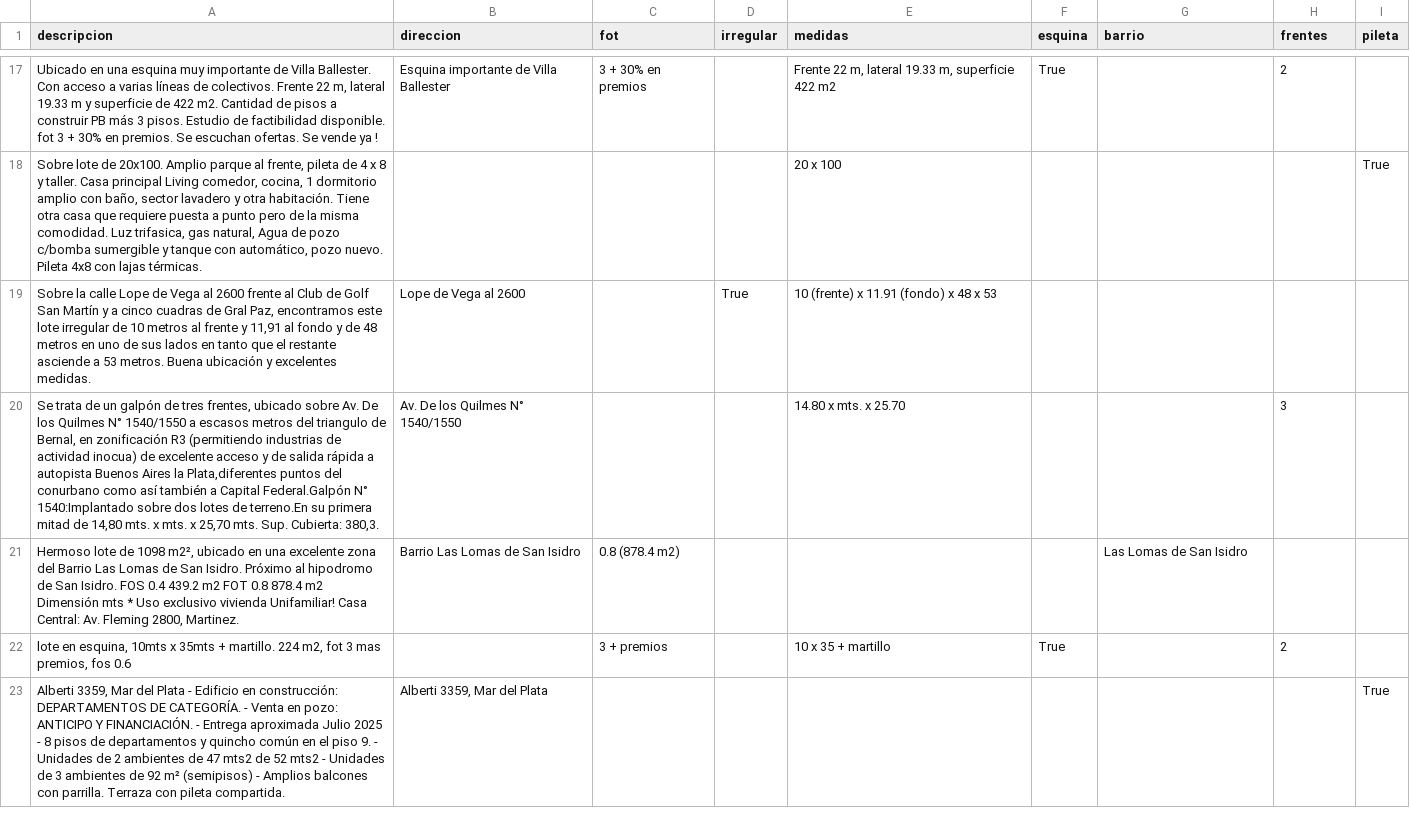
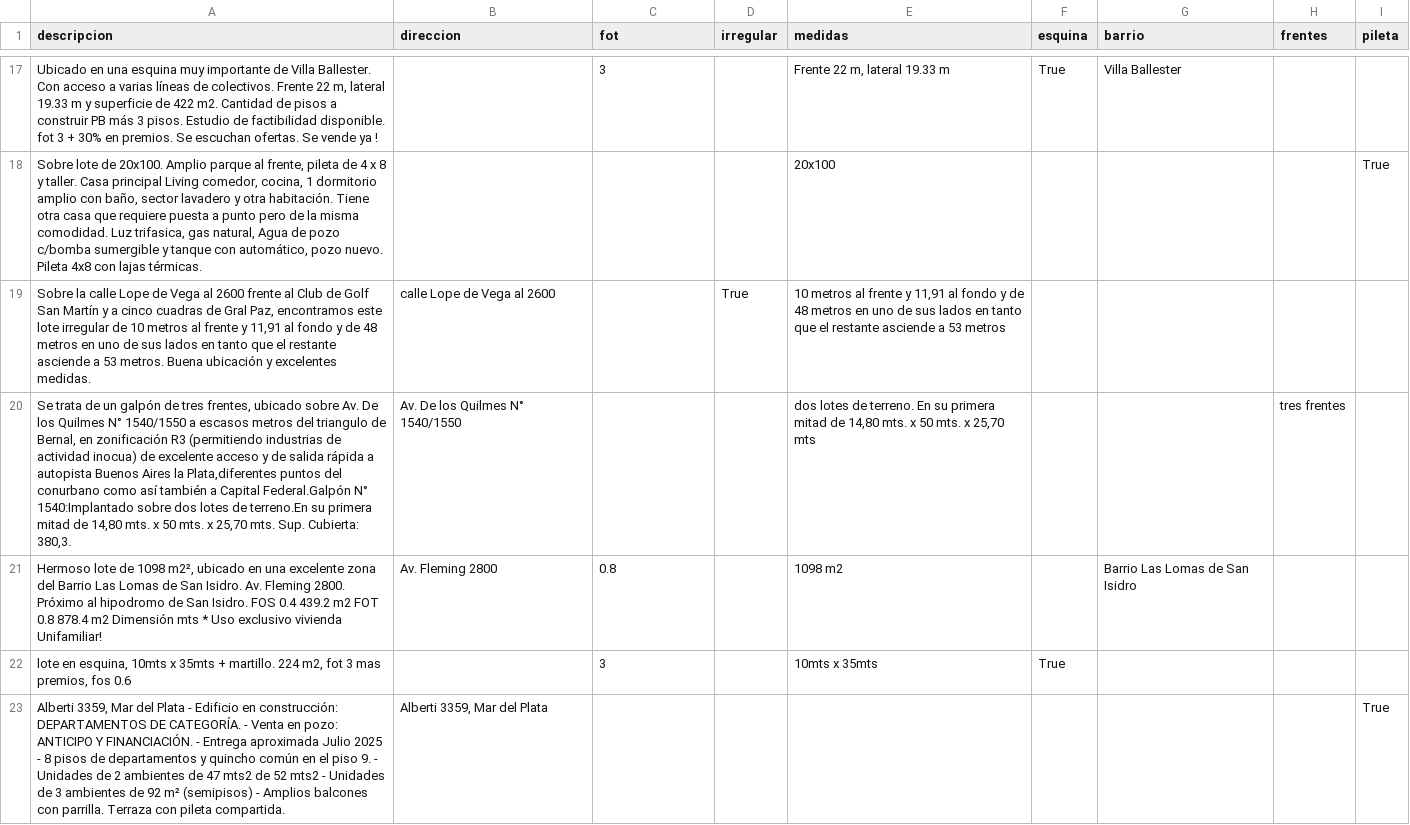
Before and after one commit to cientopolis/OI-NLPExtractorDePares, a CSV file: GPT3/gpt_respuestas.csv, drawn as a sheet; only a part is shown, gaps mark what is left out; removed rows and columns are numbered as before the commit, all else as after; the diff covers the shown part only; the diff names each change by its address in the sheet, - before the commit and + after, or states it on an @@ line.

```diff
--- a/GPT3/gpt_respuestas.csv
+++ b/GPT3/gpt_respuestas.csv
-B17 (direccion): Esquina importante de Villa Ballester
+B17 (direccion): (empty)
-C17 (fot): 3 + 30% en premios
+C17 (fot): 3
-E17 (medidas): Frente 22 m, lateral 19.33 m, superficie 422 m2
+E17 (medidas): Frente 22 m, lateral 19.33 m
-G17 (barrio): (empty)
+G17 (barrio): Villa Ballester
-H17 (frentes): 2
+H17 (frentes): (empty)
-E18 (medidas): 20 x 100
+E18 (medidas): 20x100
-B19 (direccion): Lope de Vega al 2600
+B19 (direccion): calle Lope de Vega al 2600
-E19 (medidas): 10 (frente) x 11.91 (fondo) x 48 x 53
+E19 (medidas): 10 metros al frente y 11,91 al fondo y de 48 metros en uno de sus lados en tanto que el restante asciende a 53 metros
-row 20: Se trata de un galpón de tres frentes, ubicado sobre Av. De los Quilmes N° 1540/1550 a escasos metros del triangulo de Bernal, en zonificación R3 (permitiendo industrias de actividad inocua) de excelente acceso y de salida rápida a autopista Buenos Aires la Plata,diferentes puntos del conurbano como así también a Capital Federal.Galpón N° 1540:Implantado sobre dos lotes de terreno.En su primera mitad de 14,80 mts. x mts. x 25,70 mts. Sup. Cubierta: 380,3. | Av. De los Quilmes N° 1540/1550 |  |  | 14.80 x mts. x 25.70 |  |  | 3
-row 21: Hermoso lote de 1098 m2², ubicado en una excelente zona del Barrio Las Lomas de San Isidro. Próximo al hipodromo de San Isidro. FOS 0.4 439.2 m2 FOT 0.8 878.4 m2 Dimensión mts * Uso exclusivo vivienda Unifamiliar! Casa Central: Av. Fleming 2800, Martinez. | Barrio Las Lomas de San Isidro | 0.8 (878.4 m2) |  |  |  | Las Lomas de San Isidro
+row 20: Se trata de un galpón de tres frentes, ubicado sobre Av. De los Quilmes N° 1540/1550 a escasos metros del triangulo de Bernal, en zonificación R3 (permitiendo industrias de actividad inocua) de excelente acceso y de salida rápida a autopista Buenos Aires la Plata,diferentes puntos del conurbano como así también a Capital Federal.Galpón N° 1540:Implantado sobre dos lotes de terreno.En su primera mitad de 14,80 mts. x 50 mts. x 25,70 mts. Sup. Cubierta: 380,3. | Av. De los Quilmes N° 1540/1550 |  |  | dos lotes de terreno. En su primera mitad de 14,80 mts. x 50 mts. x 25,70 mts |  |  | tres frentes
+row 21: Hermoso lote de 1098 m2², ubicado en una excelente zona del Barrio Las Lomas de San Isidro. Av. Fleming 2800. Próximo al hipodromo de San Isidro. FOS 0.4 439.2 m2 FOT 0.8 878.4 m2 Dimensión mts * Uso exclusivo vivienda Unifamiliar! | Av. Fleming 2800 | 0.8 |  | 1098 m2 |  | Barrio Las Lomas de San Isidro
-C22 (fot): 3 + premios
+C22 (fot): 3
-E22 (medidas): 10 x 35 + martillo
+E22 (medidas): 10mts x 35mts
-H22 (frentes): 2
+H22 (frentes): (empty)
```
Also changed, not shown: 6 removed rows and 130 edited cells elsewhere in this file.
